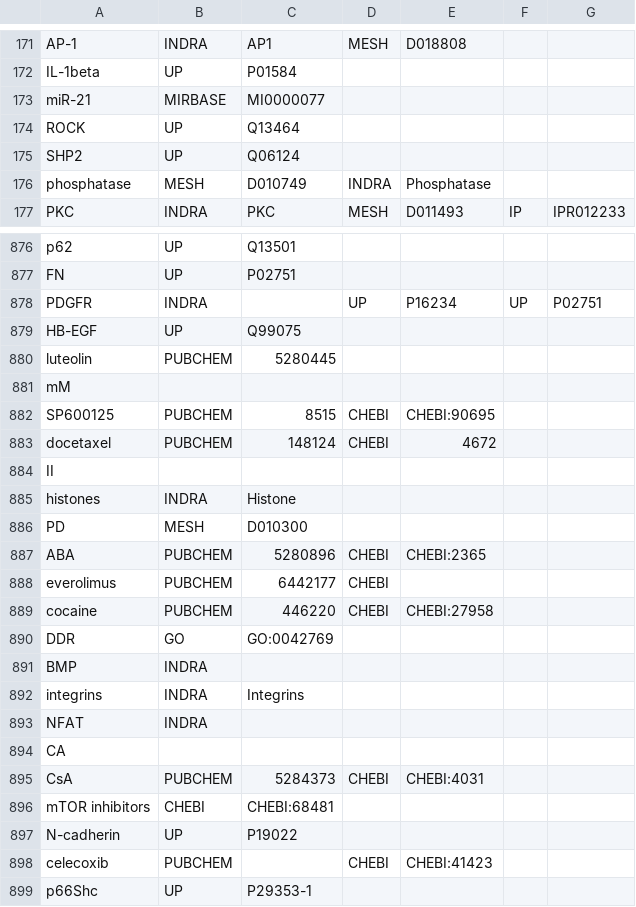
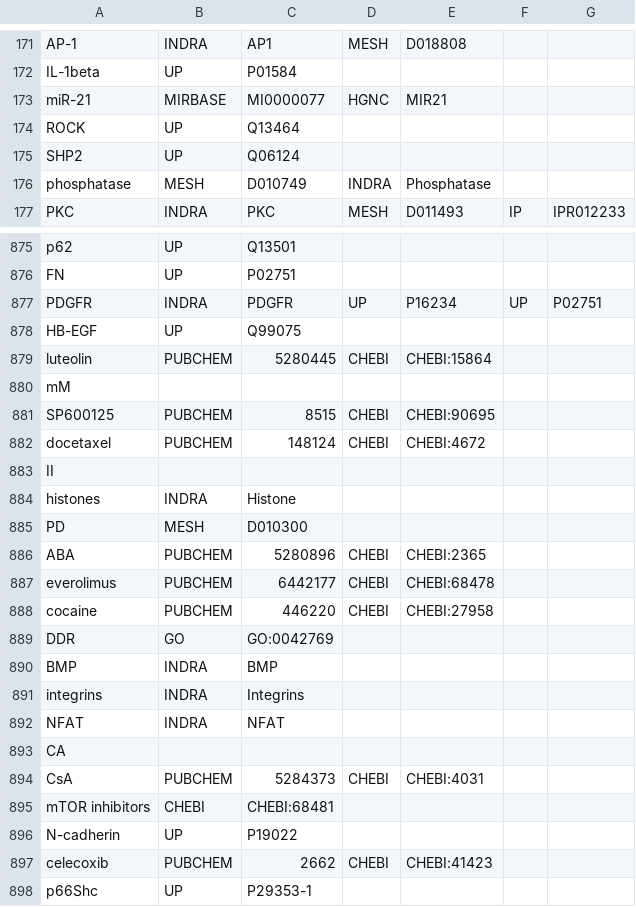
Before and after one commit to johnbachman/famplex, a CSV file: grounding_map.csv, drawn as a sheet; only a part is shown, gaps mark what is left out; the diff covers the shown part only.

```diff
--- a/grounding_map.csv
+++ b/grounding_map.csv
@@ -172,3 +172,3 @@ AP-1,INDRA,AP1,MESH,D018808,,
 IL-1beta,UP,P01584,,,,
-miR-21,MIRBASE,MI0000077,,,,
+miR-21,MIRBASE,MI0000077,HGNC,MIR21,,
 ROCK,UP,Q13464,,,,
@@ -877,8 +876,8 @@ p62,UP,Q13501,,,,
 FN,UP,P02751,,,,
-PDGFR,INDRA,,UP,P16234,UP,P02751
+PDGFR,INDRA,PDGFR,UP,P16234,UP,P02751
 HB-EGF,UP,Q99075,,,,
-luteolin,PUBCHEM,5280445,,,,
+luteolin,PUBCHEM,5280445,CHEBI,CHEBI:15864,,
 mM,,,,,,
 SP600125,PUBCHEM,8515,CHEBI,CHEBI:90695,,
-docetaxel,PUBCHEM,148124,CHEBI,4672,,
+docetaxel,PUBCHEM,148124,CHEBI,CHEBI:4672,,
 II,,,,,,
@@ -887,8 +886,8 @@ PD,MESH,D010300,,,,
 ABA,PUBCHEM,5280896,CHEBI,CHEBI:2365,,
-everolimus,PUBCHEM,6442177,CHEBI,,,
+everolimus,PUBCHEM,6442177,CHEBI,CHEBI:68478,,
 cocaine,PUBCHEM,446220,CHEBI,CHEBI:27958,,
 DDR,GO,GO:0042769,,,,
-BMP,INDRA,,,,,
+BMP,INDRA,BMP,,,,
 integrins,INDRA,Integrins,,,,
-NFAT,INDRA,,,,,
+NFAT,INDRA,NFAT,,,,
 CA,,,,,,
@@ -897,3 +896,3 @@ mTOR inhibitors,CHEBI,CHEBI:68481,,,,
 N-cadherin,UP,P19022,,,,
-celecoxib,PUBCHEM,,CHEBI,CHEBI:41423,,
+celecoxib,PUBCHEM,2662,CHEBI,CHEBI:41423,,
 p66Shc,UP,P29353-1,,,,
```
Also changed, not shown: 24 added rows, 9 removed rows, 4 moved rows and 21 edited cells elsewhere in this file.
